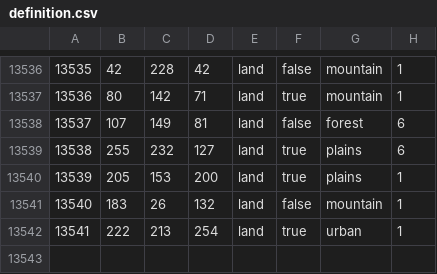
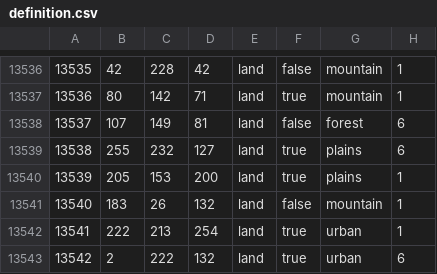
Before and after one commit to World-Ablaze/world-ablaze-beta, a CSV file: map/definition.csv, drawn as a sheet; only a part is shown, gaps mark what is left out.

```diff
--- a/map/definition.csv
+++ b/map/definition.csv
@@ -13542 +13542,2 @@
 13541;222;213;254;land;true;urban;1
+13542;2;222;132;land;true;urban;6
```
Also changed, not shown: 15 other files.
